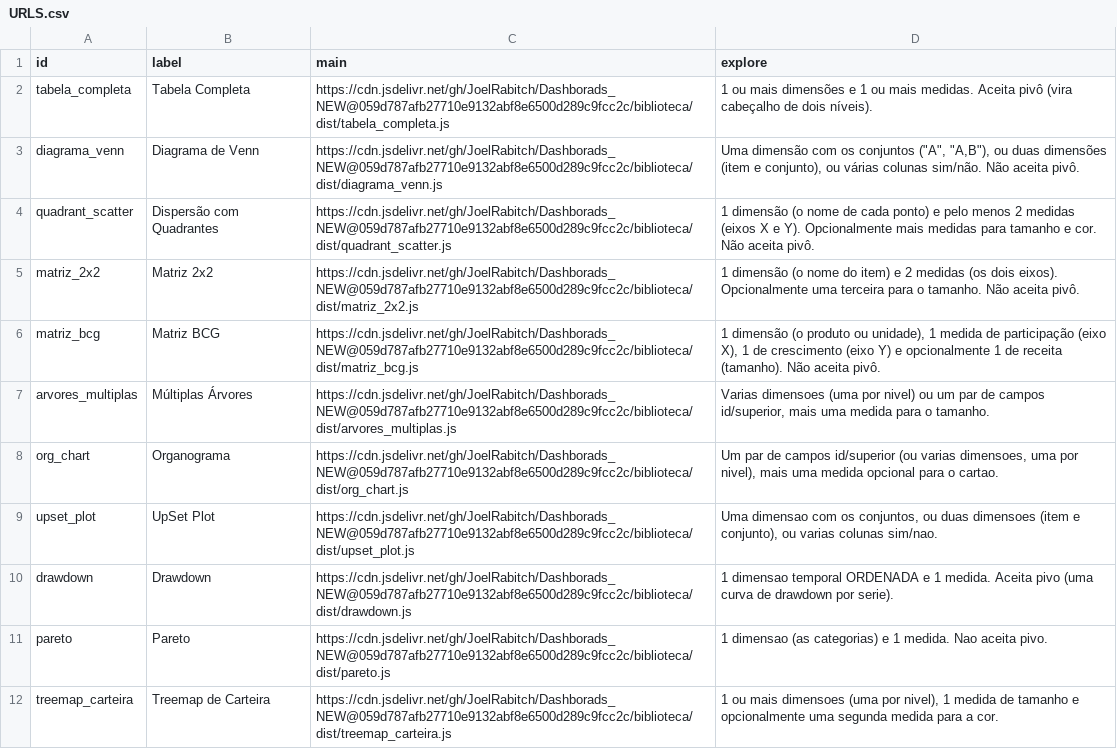
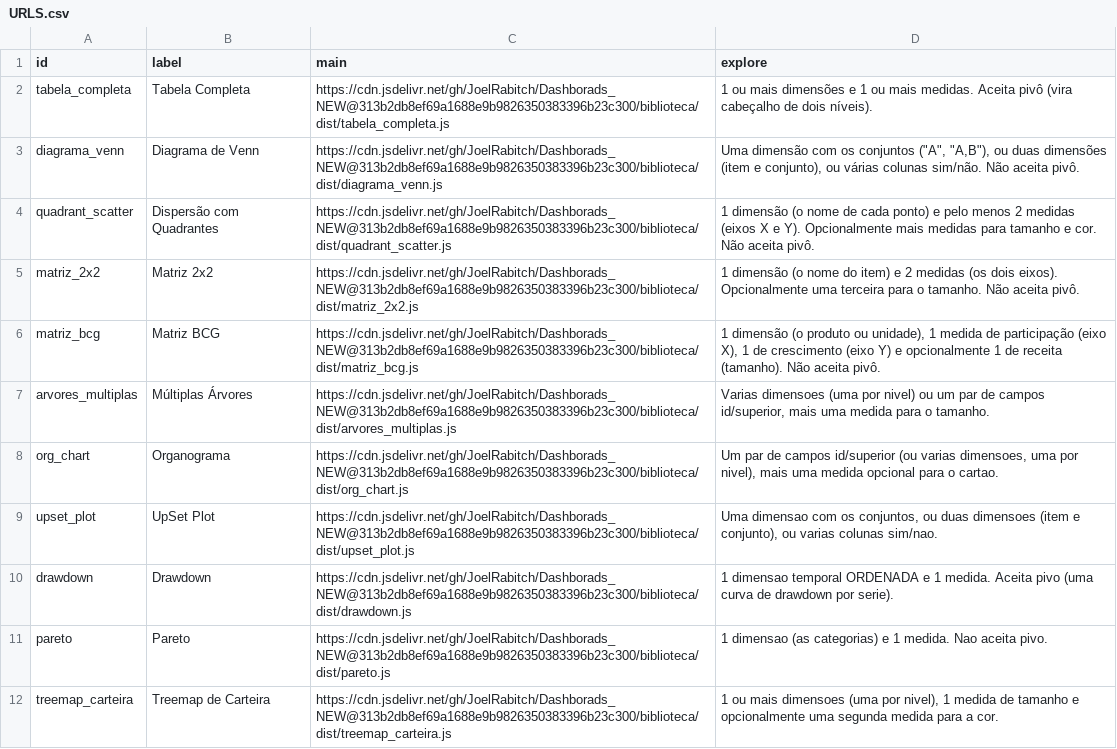
Before and after one commit to JoelRabitch/Dashborads_NEW, a CSV file: biblioteca/dist/URLS.csv, drawn as a sheet; only a part is shown; the diff covers the shown part only.

```diff
--- a/biblioteca/dist/URLS.csv
+++ b/biblioteca/dist/URLS.csv
@@ -1,12 +1,12 @@
 id,label,main,explore
-tabela_completa,"Tabela Completa",https://cdn.jsdelivr.net/gh/JoelRabitch/Dashborads_NEW@059d787afb27710e9132abf8e6500d289c9fcc2c/biblioteca/dist/tabela_completa.js,"1 ou mais dimensões e 1 ou mais medidas. Aceita pivô (vira cabeçalho de dois níveis)."
-diagrama_venn,"Diagrama de Venn",https://cdn.jsdelivr.net/gh/JoelRabitch/Dashborads_NEW@059d787afb27710e9132abf8e6500d289c9fcc2c/biblioteca/dist/diagrama_venn.js,"Uma dimensão com os conjuntos (""A"", ""A,B""), ou duas dimensões (item e conjunto), ou várias colunas sim/não. Não aceita pivô."
-quadrant_scatter,"Dispersão com Quadrantes",https://cdn.jsdelivr.net/gh/JoelRabitch/Dashborads_NEW@059d787afb27710e9132abf8e6500d289c9fcc2c/biblioteca/dist/quadrant_scatter.js,"1 dimensão (o nome de cada ponto) e pelo menos 2 medidas (eixos X e Y). Opcionalmente mais medidas para tamanho e cor. Não aceita pivô."
-matriz_2x2,"Matriz 2x2",https://cdn.jsdelivr.net/gh/JoelRabitch/Dashborads_NEW@059d787afb27710e9132abf8e6500d289c9fcc2c/biblioteca/dist/matriz_2x2.js,"1 dimensão (o nome do item) e 2 medidas (os dois eixos). Opcionalmente uma terceira para o tamanho. Não aceita pivô."
-matriz_bcg,"Matriz BCG",https://cdn.jsdelivr.net/gh/JoelRabitch/Dashborads_NEW@059d787afb27710e9132abf8e6500d289c9fcc2c/biblioteca/dist/matriz_bcg.js,"1 dimensão (o produto ou unidade), 1 medida de participação (eixo X), 1 de crescimento (eixo Y) e opcionalmente 1 de receita (tamanho). Não aceita pivô."
-arvores_multiplas,"Múltiplas Árvores",https://cdn.jsdelivr.net/gh/JoelRabitch/Dashborads_NEW@059d787afb27710e9132abf8e6500d289c9fcc2c/biblioteca/dist/arvores_multiplas.js,"Varias dimensoes (uma por nivel) ou um par de campos id/superior, mais uma medida para o tamanho."
-org_chart,"Organograma",https://cdn.jsdelivr.net/gh/JoelRabitch/Dashborads_NEW@059d787afb27710e9132abf8e6500d289c9fcc2c/biblioteca/dist/org_chart.js,"Um par de campos id/superior (ou varias dimensoes, uma por nivel), mais uma medida opcional para o cartao."
-upset_plot,"UpSet Plot",https://cdn.jsdelivr.net/gh/JoelRabitch/Dashborads_NEW@059d787afb27710e9132abf8e6500d289c9fcc2c/biblioteca/dist/upset_plot.js,"Uma dimensao com os conjuntos, ou duas dimensoes (item e conjunto), ou varias colunas sim/nao."
-drawdown,"Drawdown",https://cdn.jsdelivr.net/gh/JoelRabitch/Dashborads_NEW@059d787afb27710e9132abf8e6500d289c9fcc2c/biblioteca/dist/drawdown.js,"1 dimensao temporal ORDENADA e 1 medida. Aceita pivo (uma curva de drawdown por serie)."
-pareto,"Pareto",https://cdn.jsdelivr.net/gh/JoelRabitch/Dashborads_NEW@059d787afb27710e9132abf8e6500d289c9fcc2c/biblioteca/dist/pareto.js,"1 dimensao (as categorias) e 1 medida. Nao aceita pivo."
-treemap_carteira,"Treemap de Carteira",https://cdn.jsdelivr.net/gh/JoelRabitch/Dashborads_NEW@059d787afb27710e9132abf8e6500d289c9fcc2c/biblioteca/dist/treemap_carteira.js,"1 ou mais dimensoes (uma por nivel), 1 medida de tamanho e opcionalmente uma segunda medida para a cor."
+tabela_completa,"Tabela Completa",https://cdn.jsdelivr.net/gh/JoelRabitch/Dashborads_NEW@313b2db8ef69a1688e9b9826350383396b23c300/biblioteca/dist/tabela_completa.js,"1 ou mais dimensões e 1 ou mais medidas. Aceita pivô (vira cabeçalho de dois níveis)."
+diagrama_venn,"Diagrama de Venn",https://cdn.jsdelivr.net/gh/JoelRabitch/Dashborads_NEW@313b2db8ef69a1688e9b9826350383396b23c300/biblioteca/dist/diagrama_venn.js,"Uma dimensão com os conjuntos (""A"", ""A,B""), ou duas dimensões (item e conjunto), ou várias colunas sim/não. Não aceita pivô."
+quadrant_scatter,"Dispersão com Quadrantes",https://cdn.jsdelivr.net/gh/JoelRabitch/Dashborads_NEW@313b2db8ef69a1688e9b9826350383396b23c300/biblioteca/dist/quadrant_scatter.js,"1 dimensão (o nome de cada ponto) e pelo menos 2 medidas (eixos X e Y). Opcionalmente mais medidas para tamanho e cor. Não aceita pivô."
+matriz_2x2,"Matriz 2x2",https://cdn.jsdelivr.net/gh/JoelRabitch/Dashborads_NEW@313b2db8ef69a1688e9b9826350383396b23c300/biblioteca/dist/matriz_2x2.js,"1 dimensão (o nome do item) e 2 medidas (os dois eixos). Opcionalmente uma terceira para o tamanho. Não aceita pivô."
+matriz_bcg,"Matriz BCG",https://cdn.jsdelivr.net/gh/JoelRabitch/Dashborads_NEW@313b2db8ef69a1688e9b9826350383396b23c300/biblioteca/dist/matriz_bcg.js,"1 dimensão (o produto ou unidade), 1 medida de participação (eixo X), 1 de crescimento (eixo Y) e opcionalmente 1 de receita (tamanho). Não aceita pivô."
+arvores_multiplas,"Múltiplas Árvores",https://cdn.jsdelivr.net/gh/JoelRabitch/Dashborads_NEW@313b2db8ef69a1688e9b9826350383396b23c300/biblioteca/dist/arvores_multiplas.js,"Varias dimensoes (uma por nivel) ou um par de campos id/superior, mais uma medida para o tamanho."
+org_chart,"Organograma",https://cdn.jsdelivr.net/gh/JoelRabitch/Dashborads_NEW@313b2db8ef69a1688e9b9826350383396b23c300/biblioteca/dist/org_chart.js,"Um par de campos id/superior (ou varias dimensoes, uma por nivel), mais uma medida opcional para o cartao."
+upset_plot,"UpSet Plot",https://cdn.jsdelivr.net/gh/JoelRabitch/Dashborads_NEW@313b2db8ef69a1688e9b9826350383396b23c300/biblioteca/dist/upset_plot.js,"Uma dimensao com os conjuntos, ou duas dimensoes (item e conjunto), ou varias colunas sim/nao."
+drawdown,"Drawdown",https://cdn.jsdelivr.net/gh/JoelRabitch/Dashborads_NEW@313b2db8ef69a1688e9b9826350383396b23c300/biblioteca/dist/drawdown.js,"1 dimensao temporal ORDENADA e 1 medida. Aceita pivo (uma curva de drawdown por serie)."
+pareto,"Pareto",https://cdn.jsdelivr.net/gh/JoelRabitch/Dashborads_NEW@313b2db8ef69a1688e9b9826350383396b23c300/biblioteca/dist/pareto.js,"1 dimensao (as categorias) e 1 medida. Nao aceita pivo."
+treemap_carteira,"Treemap de Carteira",https://cdn.jsdelivr.net/gh/JoelRabitch/Dashborads_NEW@313b2db8ef69a1688e9b9826350383396b23c300/biblioteca/dist/treemap_carteira.js,"1 ou mais dimensoes (uma por nivel), 1 medida de tamanho e opcionalmente uma segunda medida para a cor."
```
Also changed, not shown: 11 edited cells elsewhere in this file, 1 other file.
